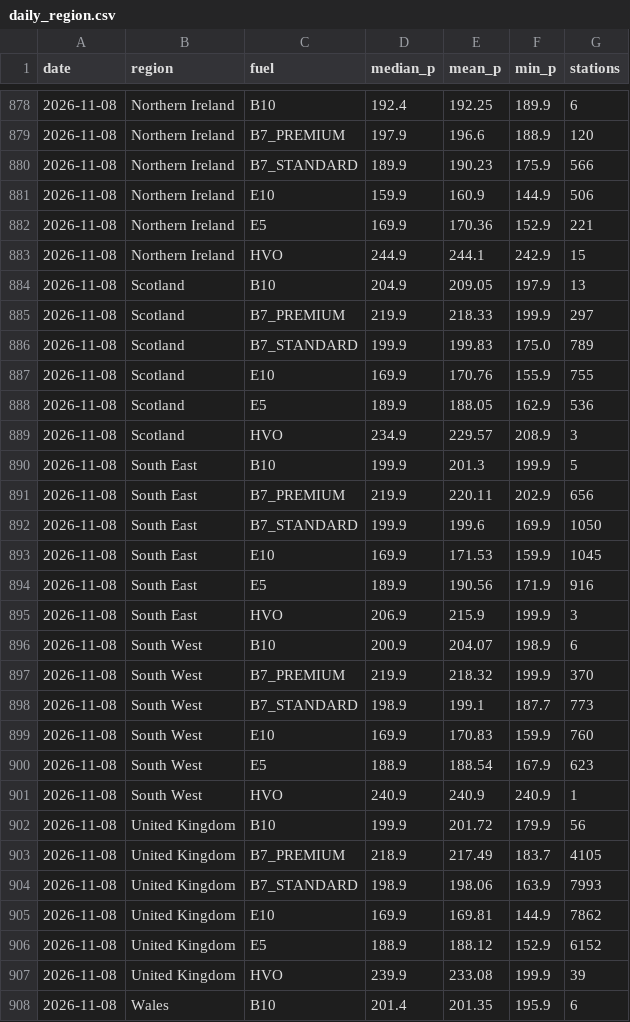
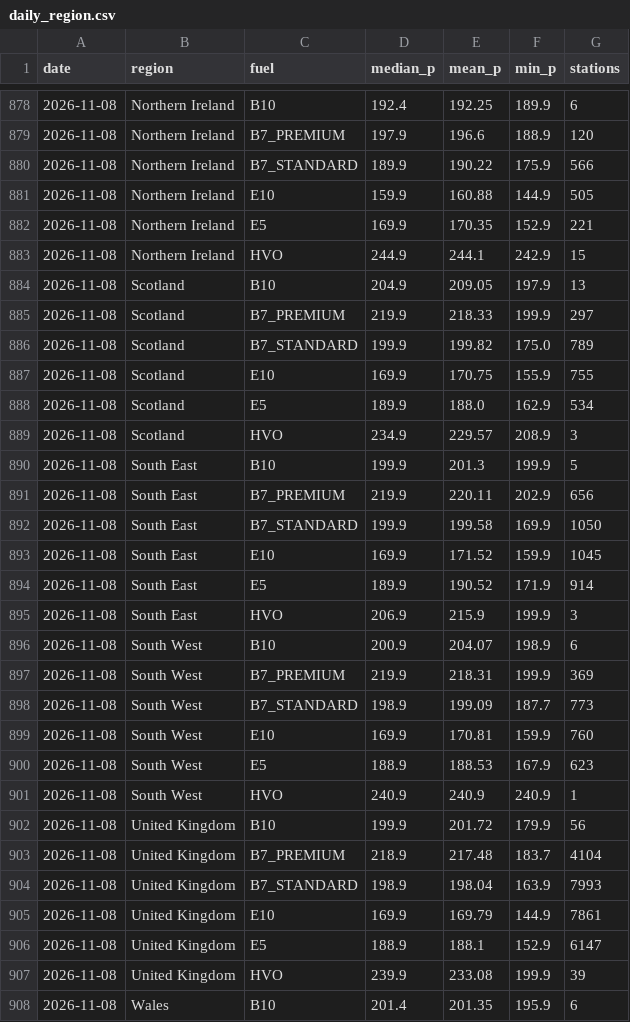
Before and after one commit to swhutchinson/uk-fuel-data, a CSV file: data/daily_region.csv, drawn as a sheet; only a part is shown, gaps mark what is left out; the diff covers the shown part only.

```diff
--- a/data/daily_region.csv
+++ b/data/daily_region.csv
@@ -879,5 +879,5 @@ date,region,fuel,median_p,mean_p,min_p,stations
 2026-11-08,Northern Ireland,B7_PREMIUM,197.9,196.6,188.9,120
-2026-11-08,Northern Ireland,B7_STANDARD,189.9,190.23,175.9,566
-2026-11-08,Northern Ireland,E10,159.9,160.9,144.9,506
-2026-11-08,Northern Ireland,E5,169.9,170.36,152.9,221
+2026-11-08,Northern Ireland,B7_STANDARD,189.9,190.22,175.9,566
+2026-11-08,Northern Ireland,E10,159.9,160.88,144.9,505
+2026-11-08,Northern Ireland,E5,169.9,170.35,152.9,221
 2026-11-08,Northern Ireland,HVO,244.9,244.1,242.9,15
@@ -885,5 +885,5 @@ date,region,fuel,median_p,mean_p,min_p,stations
 2026-11-08,Scotland,B7_PREMIUM,219.9,218.33,199.9,297
-2026-11-08,Scotland,B7_STANDARD,199.9,199.83,175.0,789
-2026-11-08,Scotland,E10,169.9,170.76,155.9,755
-2026-11-08,Scotland,E5,189.9,188.05,162.9,536
+2026-11-08,Scotland,B7_STANDARD,199.9,199.82,175.0,789
+2026-11-08,Scotland,E10,169.9,170.75,155.9,755
+2026-11-08,Scotland,E5,189.9,188.0,162.9,534
 2026-11-08,Scotland,HVO,234.9,229.57,208.9,3
@@ -891,17 +891,17 @@ date,region,fuel,median_p,mean_p,min_p,stations
 2026-11-08,South East,B7_PREMIUM,219.9,220.11,202.9,656
-2026-11-08,South East,B7_STANDARD,199.9,199.6,169.9,1050
-2026-11-08,South East,E10,169.9,171.53,159.9,1045
-2026-11-08,South East,E5,189.9,190.56,171.9,916
+2026-11-08,South East,B7_STANDARD,199.9,199.58,169.9,1050
+2026-11-08,South East,E10,169.9,171.52,159.9,1045
+2026-11-08,South East,E5,189.9,190.52,171.9,914
 2026-11-08,South East,HVO,206.9,215.9,199.9,3
 2026-11-08,South West,B10,200.9,204.07,198.9,6
-2026-11-08,South West,B7_PREMIUM,219.9,218.32,199.9,370
-2026-11-08,South West,B7_STANDARD,198.9,199.1,187.7,773
-2026-11-08,South West,E10,169.9,170.83,159.9,760
-2026-11-08,South West,E5,188.9,188.54,167.9,623
+2026-11-08,South West,B7_PREMIUM,219.9,218.31,199.9,369
+2026-11-08,South West,B7_STANDARD,198.9,199.09,187.7,773
+2026-11-08,South West,E10,169.9,170.81,159.9,760
+2026-11-08,South West,E5,188.9,188.53,167.9,623
 2026-11-08,South West,HVO,240.9,240.9,240.9,1
 2026-11-08,United Kingdom,B10,199.9,201.72,179.9,56
-2026-11-08,United Kingdom,B7_PREMIUM,218.9,217.49,183.7,4105
-2026-11-08,United Kingdom,B7_STANDARD,198.9,198.06,163.9,7993
-2026-11-08,United Kingdom,E10,169.9,169.81,144.9,7862
-2026-11-08,United Kingdom,E5,188.9,188.12,152.9,6152
+2026-11-08,United Kingdom,B7_PREMIUM,218.9,217.48,183.7,4104
+2026-11-08,United Kingdom,B7_STANDARD,198.9,198.04,163.9,7993
+2026-11-08,United Kingdom,E10,169.9,169.79,144.9,7861
+2026-11-08,United Kingdom,E5,188.9,188.1,152.9,6147
 2026-11-08,United Kingdom,HVO,239.9,233.08,199.9,39
```
Also changed, not shown: 32 edited cells elsewhere in this file, data/snapshots.csv, 2 other files.
